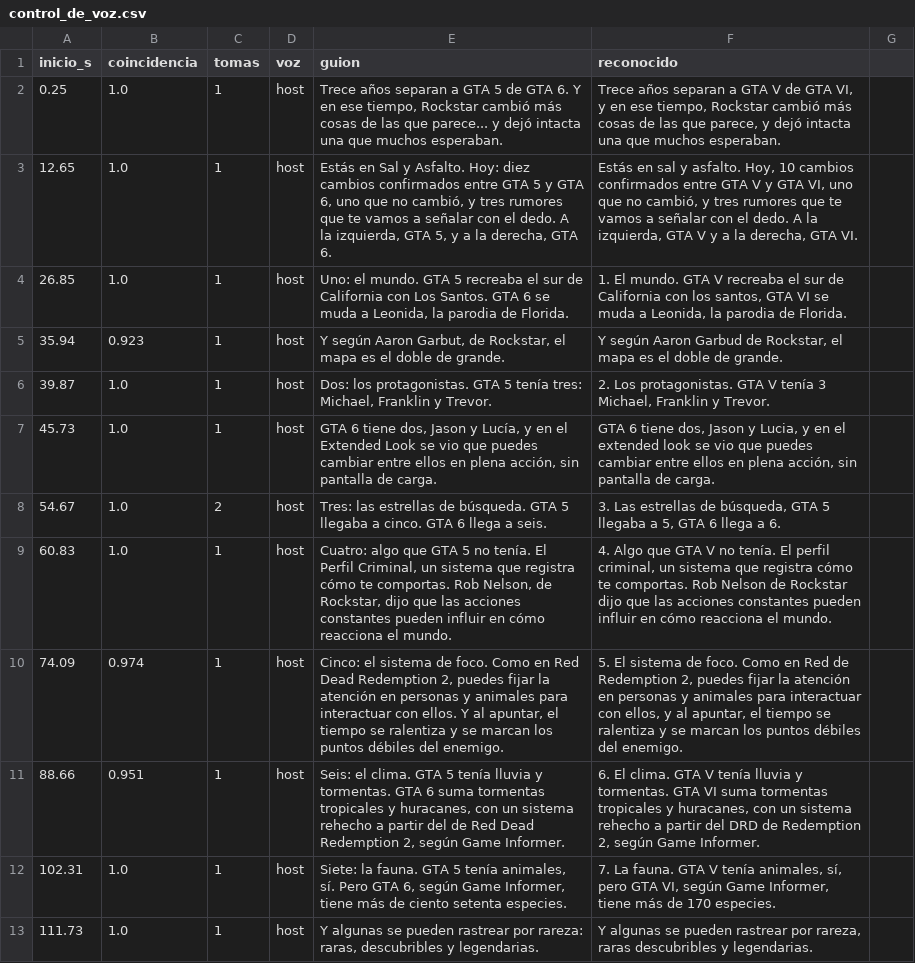
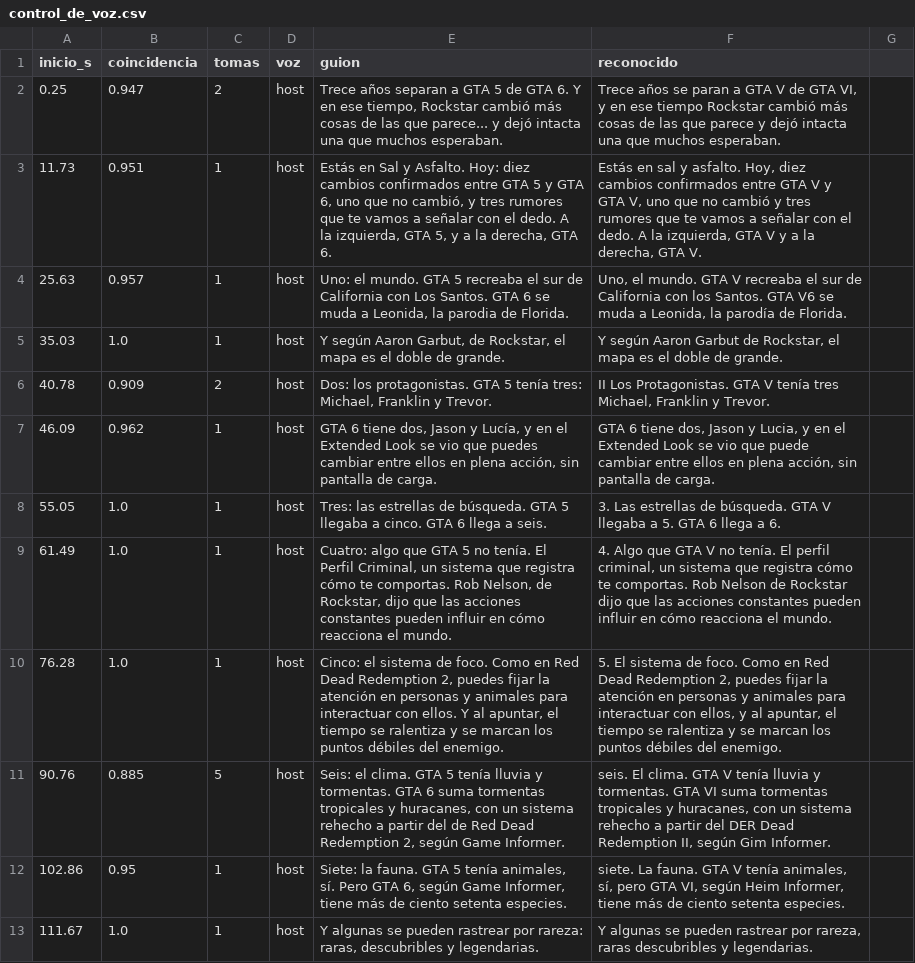
Before and after one commit to felipemalo42-dot/Claude-ia, a CSV file: VIDEO_06/recursos/control_de_voz.csv, drawn as a sheet; only a part is shown; removed rows and columns are numbered as before the commit, all else as after; the diff covers the shown part only; the diff names each change by its address in the sheet, - before the commit and + after, or states it on an @@ line.

```diff
--- a/VIDEO_06/recursos/control_de_voz.csv
+++ b/VIDEO_06/recursos/control_de_voz.csv
-B2 (coincidencia): 1.0
+B2 (coincidencia): 0.947
-C2 (tomas): 1
+C2 (tomas): 2
-F2 (reconocido): Trece años separan a GTA V de GTA VI, y en ese tiempo, Rockstar cambió más cosas de las que parece, y dejó…
+F2 (reconocido): Trece años se paran a GTA V de GTA VI, y en ese tiempo Rockstar cambió más cosas de las que parece y dejó…
-A3 (inicio_s): 12.65
+A3 (inicio_s): 11.73
-B3 (coincidencia): 1.0
+B3 (coincidencia): 0.951
-F3 (reconocido): …asfalto. Hoy, 10 cambios confirmados entre GTA V y GTA VI, uno que no cambió, y tres rumores que te vamos a señalar con el dedo. A la izquierda, GTA V y a la derecha, GTA VI.
+F3 (reconocido): …asfalto. Hoy, diez cambios confirmados entre GTA V y GTA V, uno que no cambió y tres rumores que te vamos a señalar con el dedo. A la izquierda, GTA V y a la derecha, GTA V.
-A4 (inicio_s): 26.85
+A4 (inicio_s): 25.63
-B4 (coincidencia): 1.0
+B4 (coincidencia): 0.957
-F4 (reconocido): 1. El mundo. GTA V recreaba el sur de California con los santos, GTA VI se muda a Leonida, la parodia de Florida.
+F4 (reconocido): Uno, el mundo. GTA V recreaba el sur de California con los Santos. GTA V6 se muda a Leonida, la parodía de Florida.
-A5 (inicio_s): 35.94
+A5 (inicio_s): 35.03
-B5 (coincidencia): 0.923
+B5 (coincidencia): 1.0
-F5 (reconocido): …según Aaron Garbud de Rockstar,…
+F5 (reconocido): …según Aaron Garbut de Rockstar,…
-row 6: 39.87 | 1.0 | 1 | host | Dos: los protagonistas. GTA 5 tenía tres: Michael, Franklin y Trevor. | 2. Los protagonistas. GTA V tenía 3 Michael, Franklin y Trevor.
+row 6: 40.78 | 0.909 | 2 | host | Dos: los protagonistas. GTA 5 tenía tres: Michael, Franklin y Trevor. | II Los Protagonistas. GTA V tenía tres Michael, Franklin y Trevor.
-A7 (inicio_s): 45.73
+A7 (inicio_s): 46.09
-B7 (coincidencia): 1.0
+B7 (coincidencia): 0.962
-F7 (reconocido): …en el extended look se vio que puedes cambiar entre…
+F7 (reconocido): …en el Extended Look se vio que puede cambiar entre…
-A8 (inicio_s): 54.67
+A8 (inicio_s): 55.05
-C8 (tomas): 2
+C8 (tomas): 1
-F8 (reconocido): …estrellas de búsqueda, GTA 5 llegaba a 5, GTA 6…
+F8 (reconocido): …estrellas de búsqueda. GTA V llegaba a 5. GTA 6…
-A9 (inicio_s): 60.83
+A9 (inicio_s): 61.49
-A10 (inicio_s): 74.09
+A10 (inicio_s): 76.28
-B10 (coincidencia): 0.974
+B10 (coincidencia): 1.0
-F10 (reconocido): …en Red de Redemption 2,…
+F10 (reconocido): …en Red Dead Redemption 2,…
-row 11: 88.66 | 0.951 | 1 | host | Seis: el clima. GTA 5 tenía lluvia y tormentas. GTA 6 suma tormentas tropicales y huracanes, con un sistema rehecho a partir del de Red Dead Redemption 2, según Game Informer. | 6. El clima. GTA V tenía lluvia y tormentas. GTA VI suma tormentas tropicales y huracanes, con un sistema rehecho a partir del DRD de Redemption 2, según Game Informer.
+row 11: 90.76 | 0.885 | 5 | host | Seis: el clima. GTA 5 tenía lluvia y tormentas. GTA 6 suma tormentas tropicales y huracanes, con un sistema rehecho a partir del de Red Dead Redemption 2, según Game Informer. | seis. El clima. GTA V tenía lluvia y tormentas. GTA VI suma tormentas tropicales y huracanes, con un sistema rehecho a partir del DER Dead Redemption II, según Gim Informer.
-A12 (inicio_s): 102.31
+A12 (inicio_s): 102.86
-B12 (coincidencia): 1.0
+B12 (coincidencia): 0.95
-F12 (reconocido): 7. La fauna. GTA V tenía animales, sí, pero GTA VI, según Game Informer, tiene más de 170 especies.
+F12 (reconocido): siete. La fauna. GTA V tenía animales, sí, pero GTA VI, según Heim Informer, tiene más de ciento setenta especies.
-A13 (inicio_s): 111.73
+A13 (inicio_s): 111.67
```
Also changed, not shown: 1 added row, 1 removed row and 19 edited cells elsewhere in this file, VIDEO_06/marcas_de_tiempo.csv, 11 other files.
